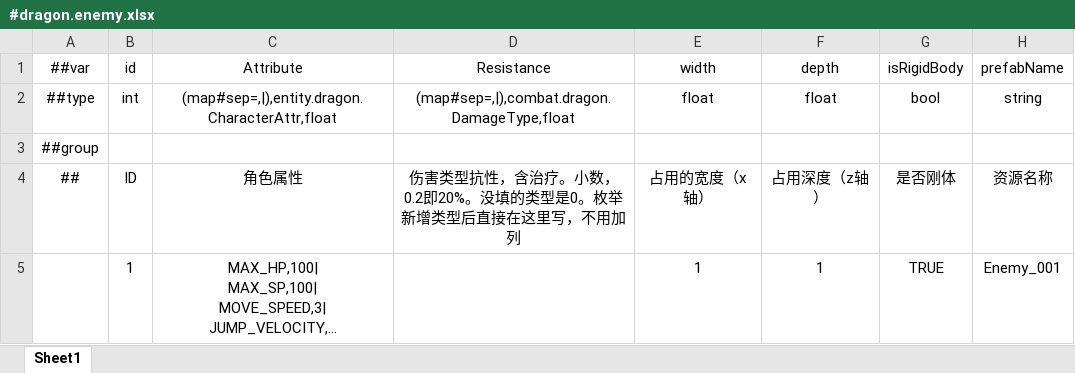
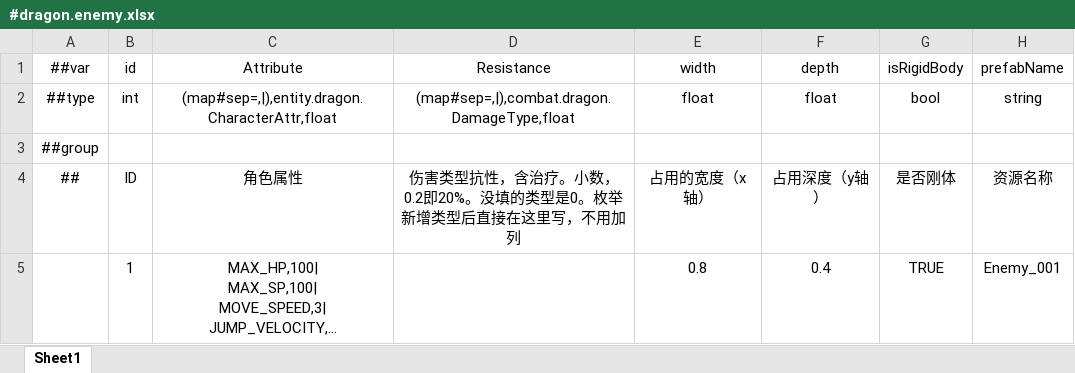
Before and after one commit to lyereb/Dragon, an Excel workbook: Config/Datas/entity/#dragon.enemy.xlsx, sheet Sheet1, drawn as a sheet; long unchanged cells end in …; values as stored, in another font and other column widths than the file's, no borders; the diff names each change by its address in the sheet, - before the commit and + after, or states it on an @@ line.

```diff
--- a/Config/Datas/entity/#dragon.enemy.xlsx (sheet Sheet1)
+++ b/Config/Datas/entity/#dragon.enemy.xlsx (sheet Sheet1)
-F4 (depth): 占用深度（z轴）
+F4 (depth): 占用深度（y轴）
-E5 (width): 1
+E5 (width): 0.8
-F5 (depth): 1
+F5 (depth): 0.4
```
Also changed, not shown: Config/Datas/combat/#dragon.buff.xlsx, Config/Datas/entity/#dragon.block.xlsx, 26 other files.
